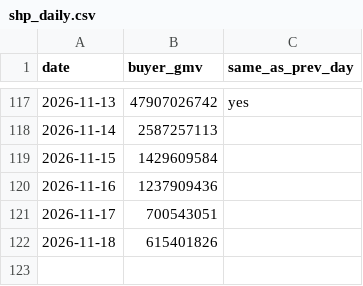
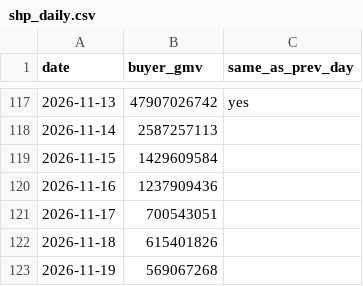
Before and after one commit to vynguyen-HO/ezs-dashboard, a CSV file: shopee/data/shp_daily.csv, drawn as a sheet; only a part is shown, gaps mark what is left out; the diff names each change by its address in the sheet, - before the commit and + after, or states it on an @@ line.

```diff
--- a/shopee/data/shp_daily.csv
+++ b/shopee/data/shp_daily.csv
+row 123: 2026-11-19 | 569067268
```
Also changed, not shown: tiktok/data/live_sessions.csv, tiktok/data/video_daily.csv, 13 other files.
